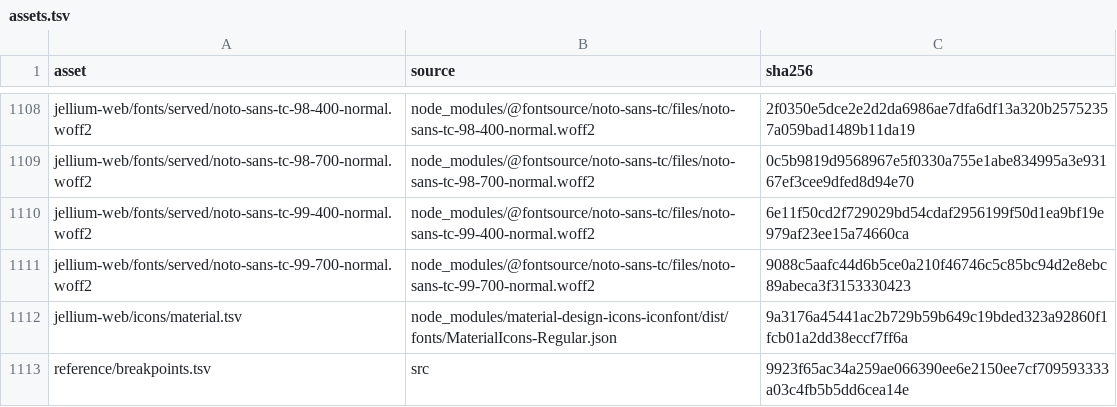
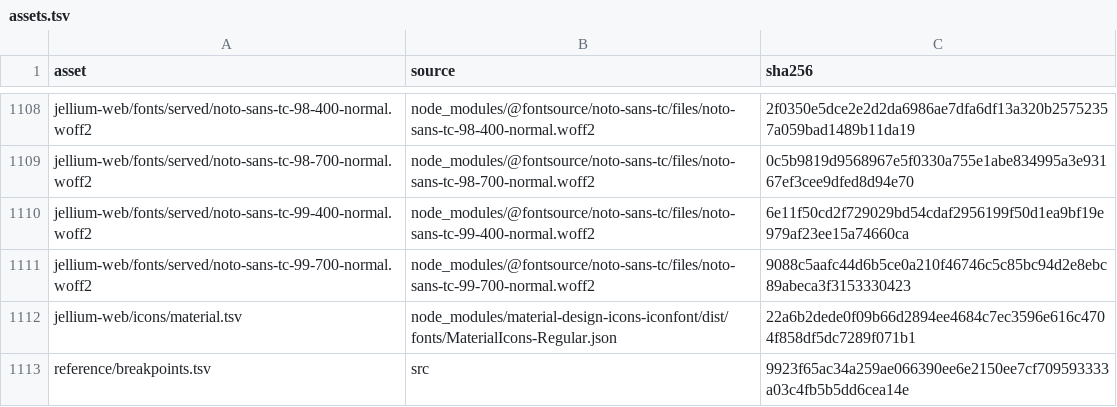
Before and after one commit to andrewrabert/jellium-cli, a TSV file: reference/assets.tsv, drawn as a sheet; only a part is shown, gaps mark what is left out.

```diff
--- a/reference/assets.tsv
+++ b/reference/assets.tsv
@@ -1111,3 +1111,3 @@ jellium-web/fonts/served/noto-sans-tc-99-400-normal.woff2	node_modules/@fontsour
 jellium-web/fonts/served/noto-sans-tc-99-700-normal.woff2	node_modules/@fontsource/noto-sans-tc/files/noto-sans-tc-99-700-normal.woff2	9088c5aafc44d6b5ce0a210f46746c5c85bc94d2e8ebc89abeca3f3153330423
-jellium-web/icons/material.tsv	node_modules/material-design-icons-iconfont/dist/fonts/MaterialIcons-Regular.json	9a3176a45441ac2b729b59b649c19bded323a92860f1fcb01a2dd38eccf7ff6a
+jellium-web/icons/material.tsv	node_modules/material-design-icons-iconfont/dist/fonts/MaterialIcons-Regular.json	22a6b2dede0f09b66d2894ee4684c7ec3596e616c4704f858df5dc7289f071b1
 reference/breakpoints.tsv	src	9923f65ac34a259ae066390ee6e2150ee7cf709593333a03c4fb5b5dd6cea14e
```
Also changed, not shown: jellium-web/icons/material.tsv, reference/provenance.tsv, 8 other files.
